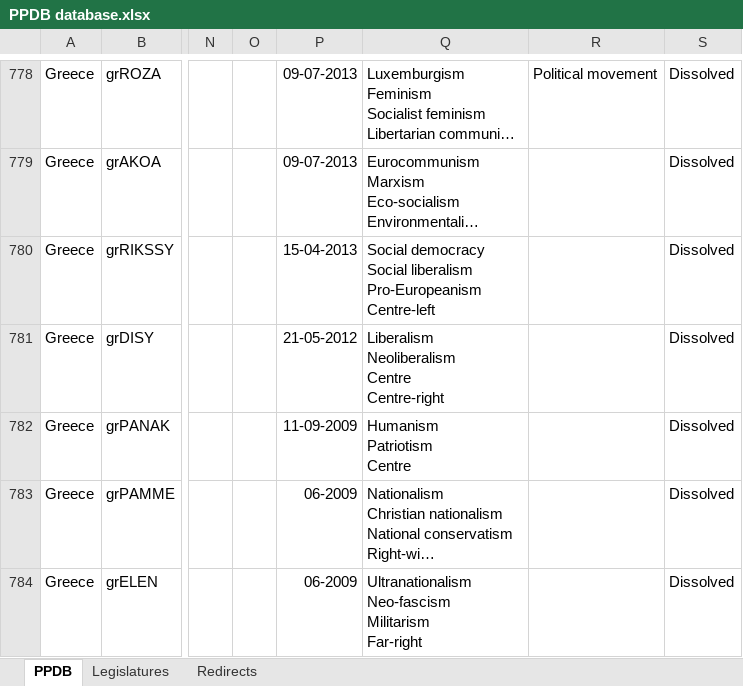
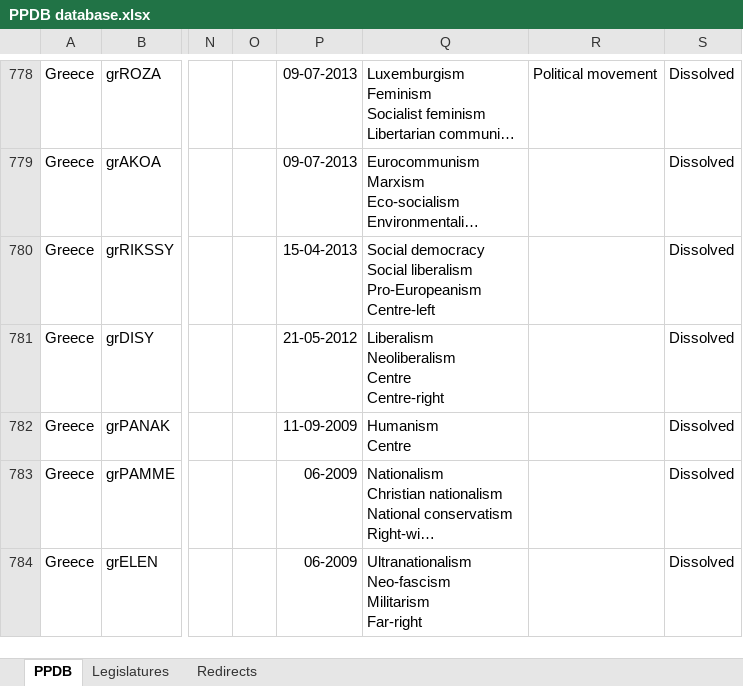
Before and after one commit to PLATELru/ppdb, an Excel workbook: data/PPDB database.xlsx, sheet PPDB, drawn as a sheet; only a part is shown, gaps mark what is left out; long unchanged cells end in …; values as stored, in another font and other column widths than the file's, no borders; charts and pictures not drawn; ↵ is a line break in a cell; the diff covers the shown part only; the diff names each change by its address in the sheet, - before the commit and + after, or states it on an @@ line.

```diff
--- a/data/PPDB database.xlsx (sheet PPDB)
+++ b/data/PPDB database.xlsx (sheet PPDB)
-Q782: Humanism ↵ Patriotism ↵ Centre
+Q782: Humanism ↵ Centre
```
Also changed, not shown: 14 edited cells elsewhere in this sheet.
